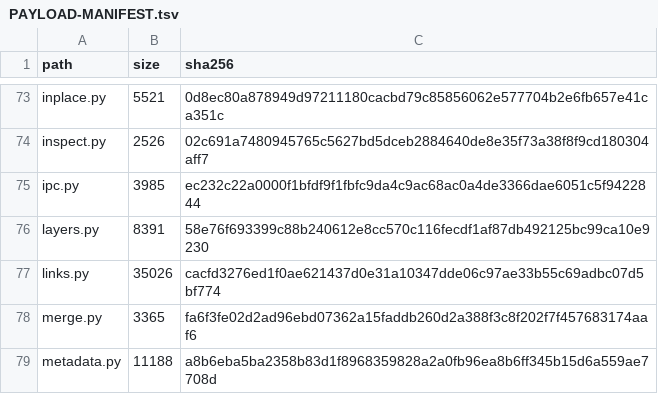
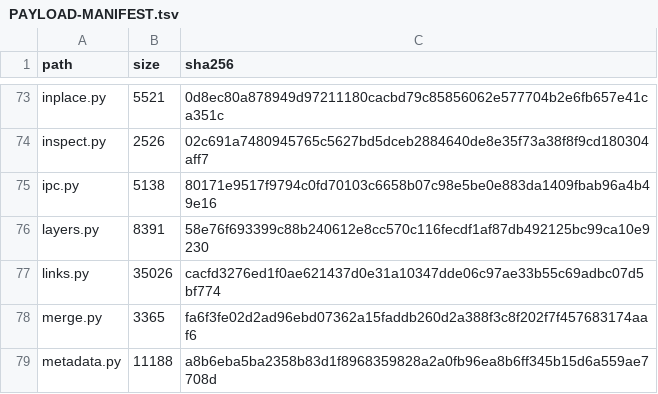
Before and after one commit to jasonulbright/Spectra-PDF, a TSV file: src/engine/PAYLOAD-MANIFEST.tsv, drawn as a sheet; only a part is shown, gaps mark what is left out.

```diff
--- a/src/engine/PAYLOAD-MANIFEST.tsv
+++ b/src/engine/PAYLOAD-MANIFEST.tsv
@@ -74,3 +74,3 @@ inplace.py	5521	0d8ec80a878949d97211180cacbd79c85856062e577704b2e6fb657e41ca351c
 inspect.py	2526	02c691a7480945765c5627bd5dceb2884640de8e35f73a38f8f9cd180304aff7
-ipc.py	3985	ec232c22a0000f1bfdf9f1fbfc9da4c9ac68ac0a4de3366dae6051c5f9422844
+ipc.py	5138	80171e9517f9794c0fd70103c6658b07c98e5be0e883da1409fbab96a4b49e16
 layers.py	8391	58e76f693399c88b240612e8cc570c116fecdf1af87db492125bc99ca10e9230
```
Also changed, not shown: 2 other files.
